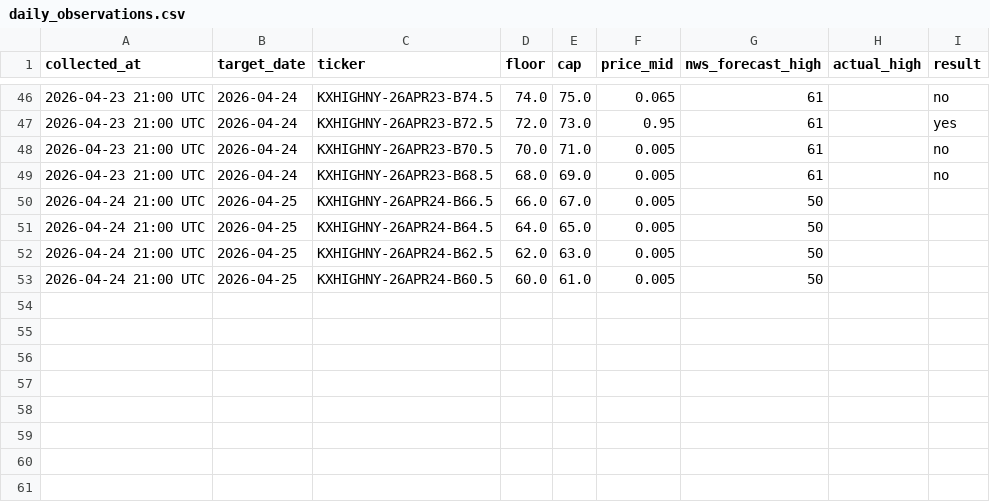
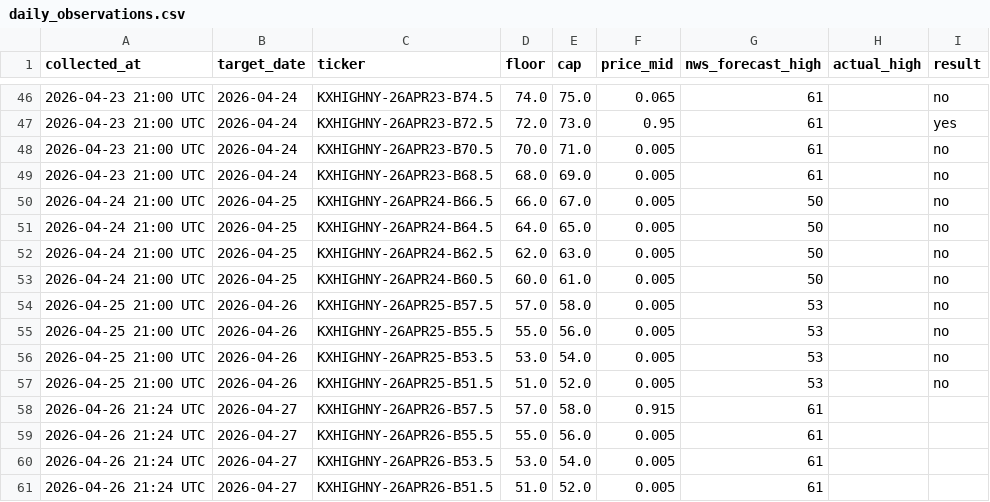
Before and after one commit to Ankhaa2006/kalshi-calibration, a CSV file: data/daily_observations.csv, drawn as a sheet; only a part is shown, gaps mark what is left out.

Commit message:
data: april 26 collection

```diff
--- a/data/daily_observations.csv
+++ b/data/daily_observations.csv
@@ -49,5 +49,13 @@ collected_at,target_date,ticker,floor,cap,price_mid,nws_forecast_high,actual_hig
 2026-04-23 21:00 UTC,2026-04-24,KXHIGHNY-26APR23-B68.5,68.0,69.0,0.005,61,,no
-2026-04-24 21:00 UTC,2026-04-25,KXHIGHNY-26APR24-B66.5,66.0,67.0,0.005,50,,
-2026-04-24 21:00 UTC,2026-04-25,KXHIGHNY-26APR24-B64.5,64.0,65.0,0.005,50,,
-2026-04-24 21:00 UTC,2026-04-25,KXHIGHNY-26APR24-B62.5,62.0,63.0,0.005,50,,
-2026-04-24 21:00 UTC,2026-04-25,KXHIGHNY-26APR24-B60.5,60.0,61.0,0.005,50,,
+2026-04-24 21:00 UTC,2026-04-25,KXHIGHNY-26APR24-B66.5,66.0,67.0,0.005,50,,no
+2026-04-24 21:00 UTC,2026-04-25,KXHIGHNY-26APR24-B64.5,64.0,65.0,0.005,50,,no
+2026-04-24 21:00 UTC,2026-04-25,KXHIGHNY-26APR24-B62.5,62.0,63.0,0.005,50,,no
+2026-04-24 21:00 UTC,2026-04-25,KXHIGHNY-26APR24-B60.5,60.0,61.0,0.005,50,,no
+2026-04-25 21:00 UTC,2026-04-26,KXHIGHNY-26APR25-B57.5,57.0,58.0,0.005,53,,no
+2026-04-25 21:00 UTC,2026-04-26,KXHIGHNY-26APR25-B55.5,55.0,56.0,0.005,53,,no
+2026-04-25 21:00 UTC,2026-04-26,KXHIGHNY-26APR25-B53.5,53.0,54.0,0.005,53,,no
+2026-04-25 21:00 UTC,2026-04-26,KXHIGHNY-26APR25-B51.5,51.0,52.0,0.005,53,,no
+2026-04-26 21:24 UTC,2026-04-27,KXHIGHNY-26APR26-B57.5,57.0,58.0,0.915,61,,
+2026-04-26 21:24 UTC,2026-04-27,KXHIGHNY-26APR26-B55.5,55.0,56.0,0.005,61,,
+2026-04-26 21:24 UTC,2026-04-27,KXHIGHNY-26APR26-B53.5,53.0,54.0,0.005,61,,
+2026-04-26 21:24 UTC,2026-04-27,KXHIGHNY-26APR26-B51.5,51.0,52.0,0.005,61,,
```
Also changed, not shown: 2 other files.
